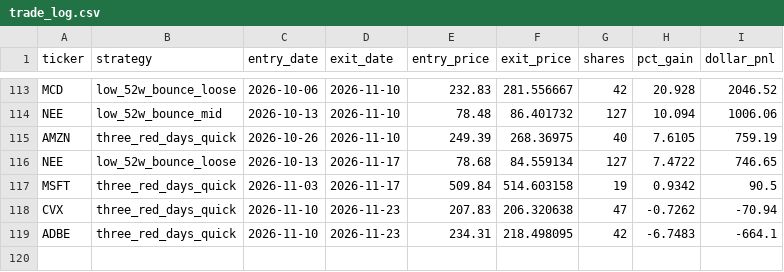
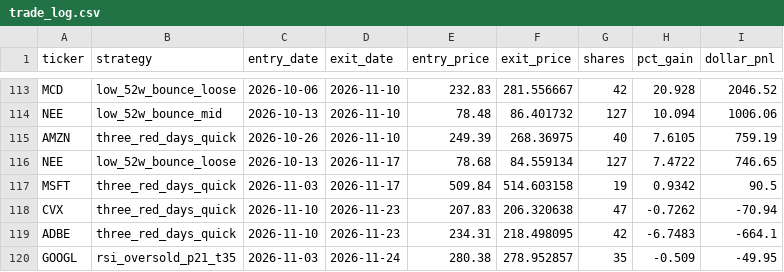
Before and after one commit to danyshalhoub/trading-automations, a CSV file: Trading Automations/paper_trader/trade_log.csv, drawn as a sheet; only a part is shown, gaps mark what is left out.

```diff
--- a/Trading Automations/paper_trader/trade_log.csv
+++ b/Trading Automations/paper_trader/trade_log.csv
@@ -119 +119,2 @@ CVX,three_red_days_quick,2026-11-10,2026-11-23,207.83,206.320638,47,-0.7262,-70.
 ADBE,three_red_days_quick,2026-11-10,2026-11-23,234.31,218.498095,42,-6.7483,-664.1
+GOOGL,rsi_oversold_p21_t35,2026-11-03,2026-11-24,280.38,278.952857,35,-0.509,-49.95
```
Also changed, not shown: 3 other files.
